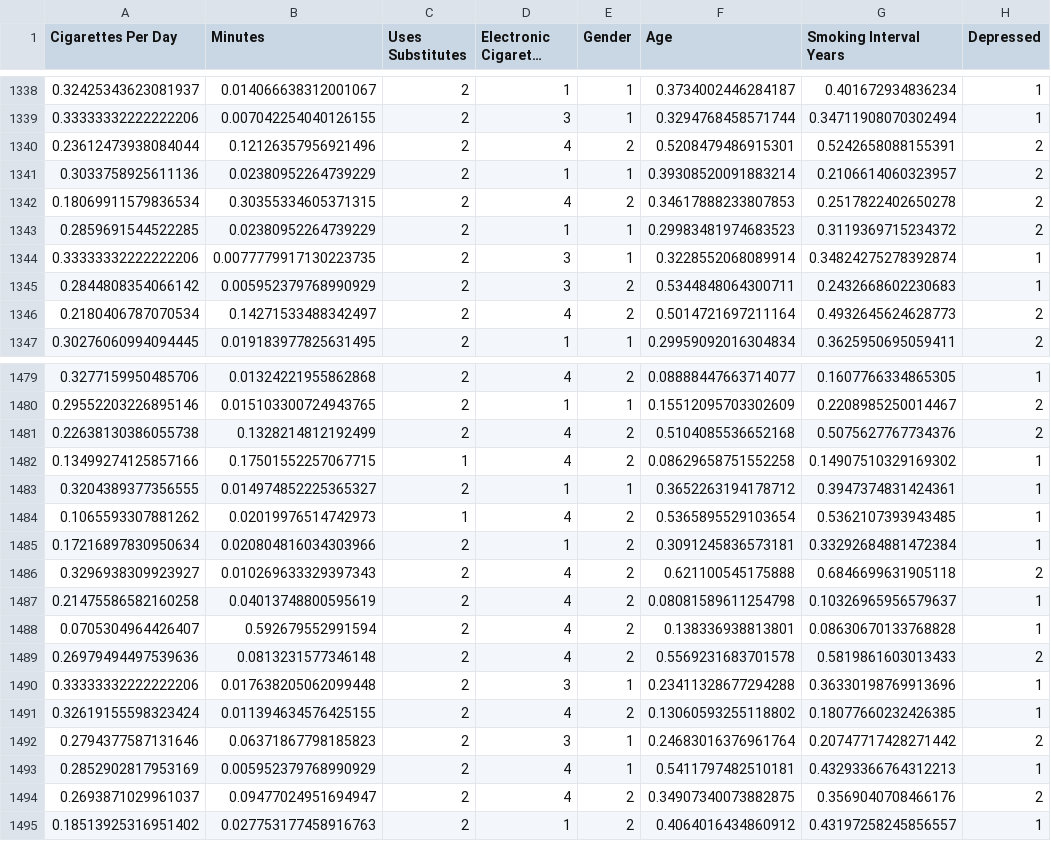
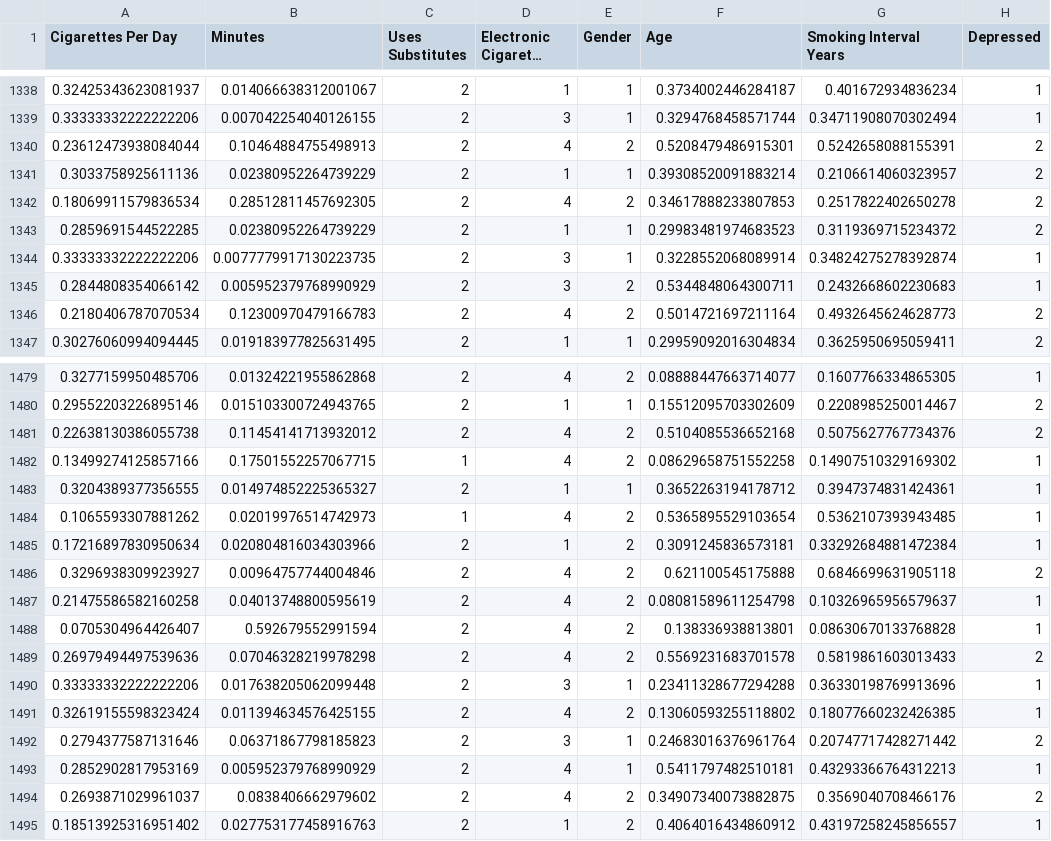
Before and after one commit to unsmoke/machine-learning, a CSV file: unsmoke_training.csv, drawn as a sheet; only a part is shown, gaps mark what is left out; long unchanged cells end in …; the diff covers the shown part only; the diff names each change by its address in the sheet, - before the commit and + after, or states it on an @@ line.

```diff
--- a/unsmoke_training.csv
+++ b/unsmoke_training.csv
-B1340 (Minutes): 0.12126357956921496
+B1340 (Minutes): 0.10464884755498913
-B1342 (Minutes): 0.30355334605371315
+B1342 (Minutes): 0.28512811457692305
-B1346 (Minutes): 0.14271533488342497
+B1346 (Minutes): 0.12300970479166783
-B1481 (Minutes): 0.1328214812192499
+B1481 (Minutes): 0.11454141713932012
-B1486 (Minutes): 0.010269633329397343
+B1486 (Minutes): 0.00964757744004846
-B1489 (Minutes): 0.0813231577346148
+B1489 (Minutes): 0.07046328219978298
-B1494 (Minutes): 0.09477024951694947
+B1494 (Minutes): 0.0838406662979602
```
Also changed, not shown: 77 edited cells elsewhere in this file, 13 other files.
